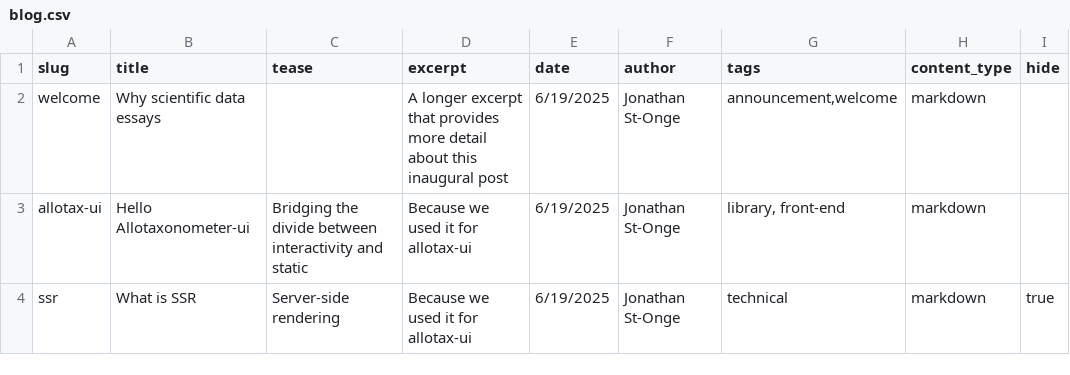
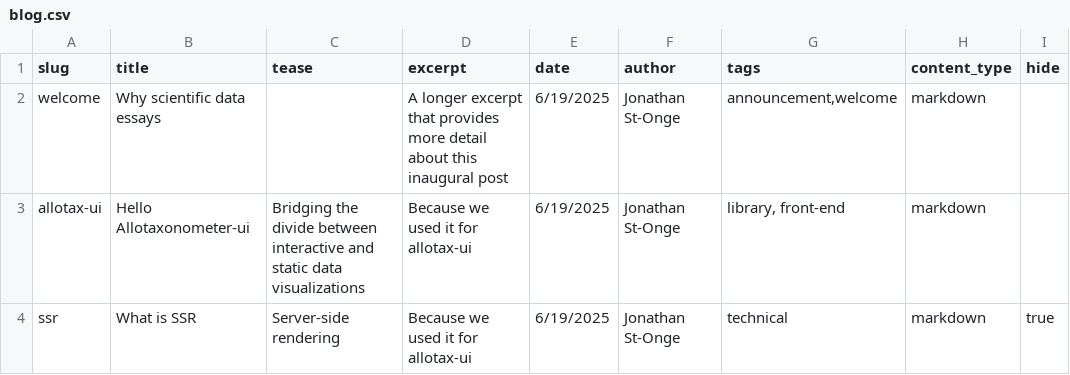
Before and after one commit to Vermont-Complex-Systems/complex-stories, a CSV file: src/data/blog.csv, drawn as a sheet.

```diff
--- a/src/data/blog.csv
+++ b/src/data/blog.csv
@@ -2,3 +2,3 @@ slug,title,tease,excerpt,date,author,tags,content_type,hide
 welcome,"Why scientific data essays","","A longer excerpt that provides more detail about this inaugural post",6/19/2025,"Jonathan St-Onge","announcement,welcome",markdown,
-allotax-ui,"Hello Allotaxonometer-ui","Bridging the divide between interactivity and static","Because we used it for allotax-ui",6/19/2025,"Jonathan St-Onge","library, front-end",markdown,
+allotax-ui,"Hello Allotaxonometer-ui","Bridging the divide between interactive and static data visualizations","Because we used it for allotax-ui",6/19/2025,"Jonathan St-Onge","library, front-end",markdown,
 ssr,"What is SSR","Server-side rendering","Because we used it for allotax-ui",6/19/2025,"Jonathan St-Onge","technical",markdown,true
```
Also changed, not shown: 2 other files.
